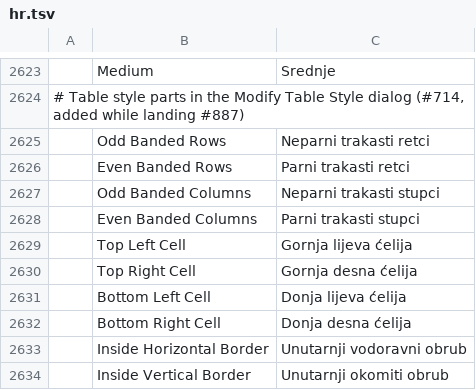
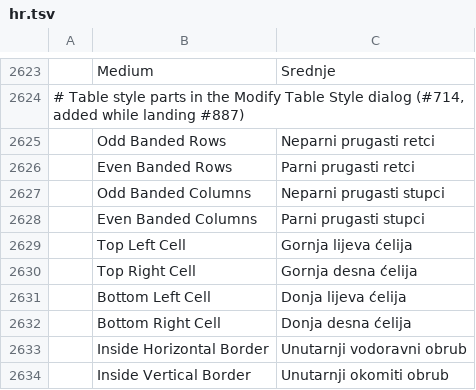
Before and after one commit to Toysoft/wordcraft, a TSV file: crates/ui-egui/src/i18n/hr.tsv, drawn as a sheet; only a part is shown, gaps mark what is left out; the diff names each change by its address in the sheet, - before the commit and + after, or states it on an @@ line.

```diff
--- a/crates/ui-egui/src/i18n/hr.tsv
+++ b/crates/ui-egui/src/i18n/hr.tsv
-C2625: Neparni trakasti retci
+C2625: Neparni prugasti retci
-C2626: Parni trakasti retci
+C2626: Parni prugasti retci
-C2627: Neparni trakasti stupci
+C2627: Neparni prugasti stupci
-C2628: Parni trakasti stupci
+C2628: Parni prugasti stupci
```
